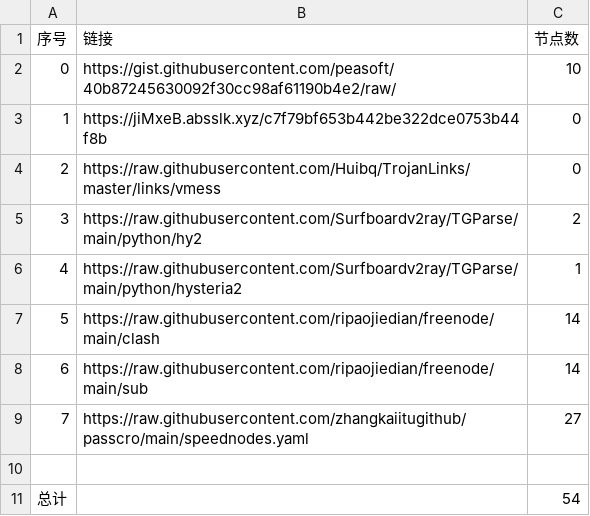
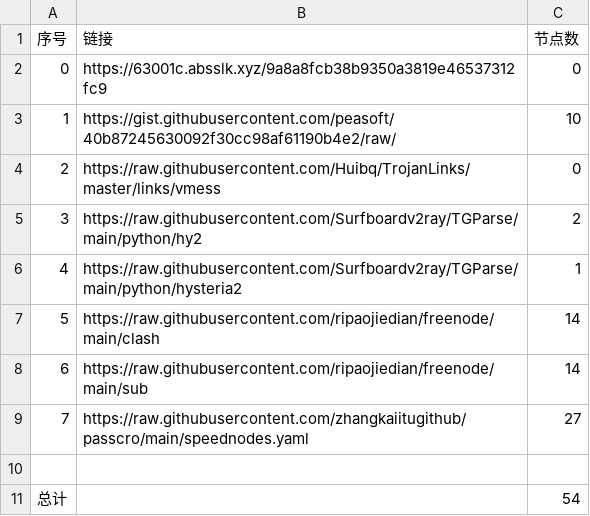
Before and after one commit to sangosbanikz/NoMoreWalls, a CSV file: list_result.csv, drawn as a sheet.

```diff
--- a/list_result.csv
+++ b/list_result.csv
@@ -1,4 +1,4 @@
 序号,链接,节点数
-0,https://gist.githubusercontent.com/peasoft/40b87245630092f30cc98af61190b4e2/raw/,10
-1,https://jiMxeB.absslk.xyz/c7f79bf653b442be322dce0753b44f8b,0
+0,https://63001c.absslk.xyz/9a8a8fcb38b9350a3819e46537312fc9,0
+1,https://gist.githubusercontent.com/peasoft/40b87245630092f30cc98af61190b4e2/raw/,10
 2,https://raw.githubusercontent.com/Huibq/TrojanLinks/master/links/vmess,0
```
Also changed, not shown: 4 other files.
